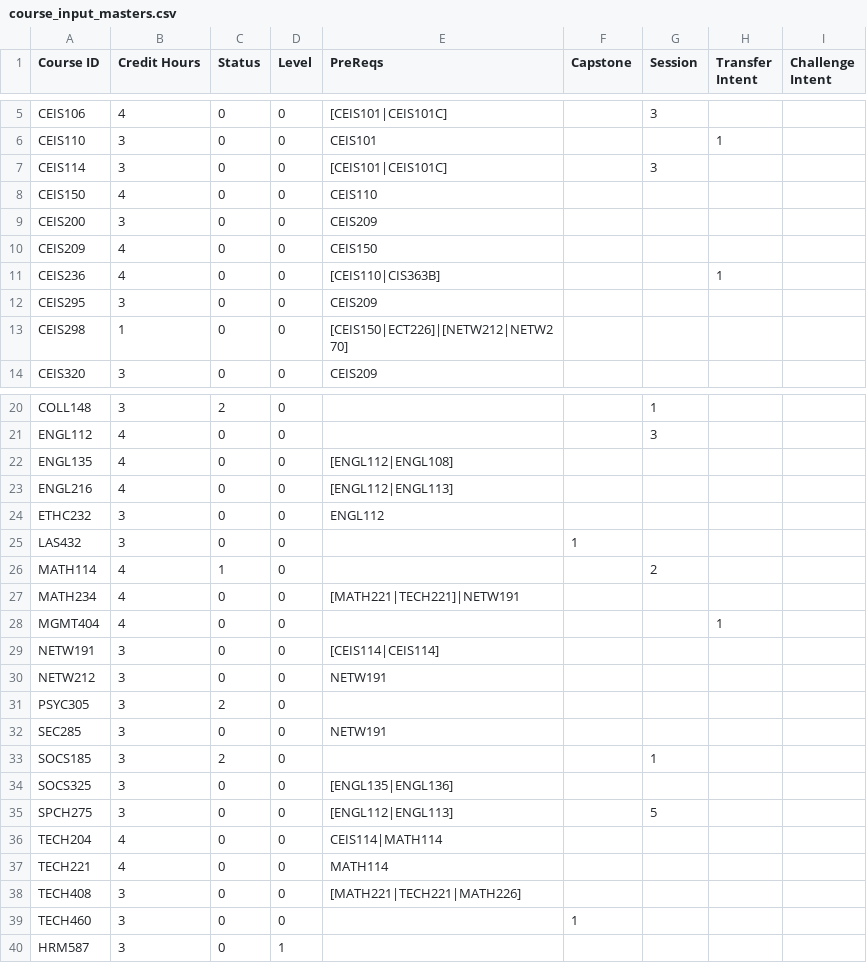
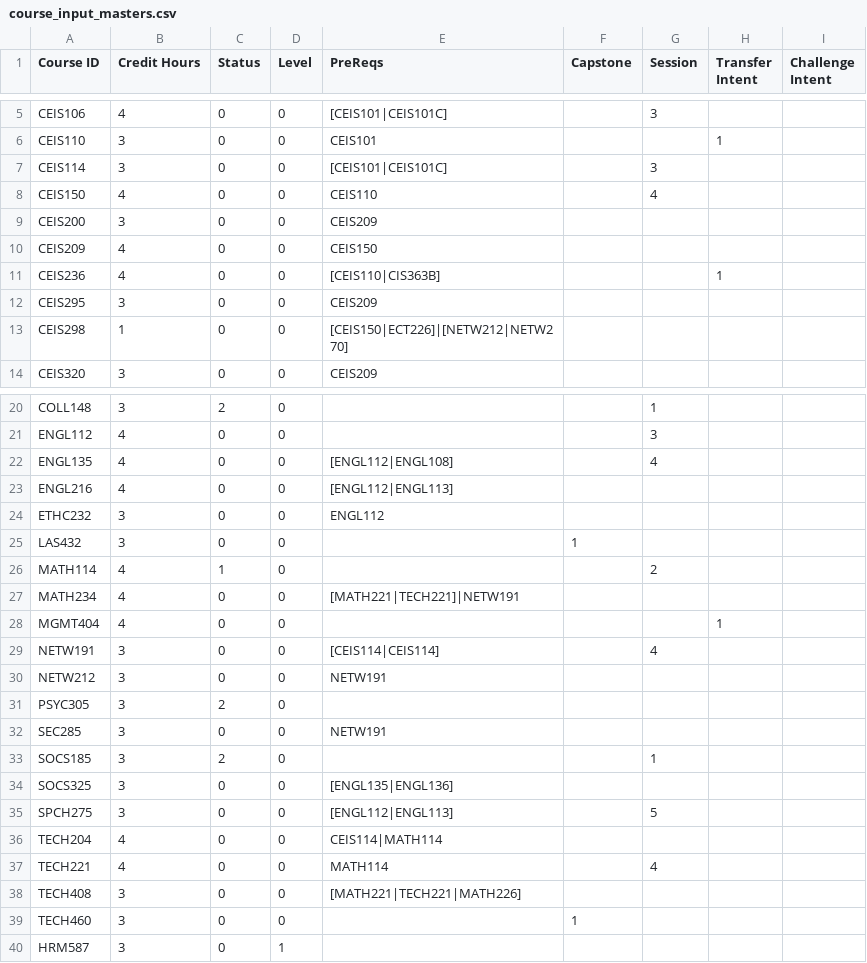
Before and after one commit to Clinton6788/course_scheduler, a CSV file: course_input_masters.csv, drawn as a sheet; only a part is shown, gaps mark what is left out.

```diff
--- a/course_input_masters.csv
+++ b/course_input_masters.csv
@@ -7,3 +7,3 @@ CEIS110,3,0,0,CEIS101,,,1,
 CEIS114,3,0,0,[CEIS101|CEIS101C],,3,,
-CEIS150,4,0,0,CEIS110,,,,
+CEIS150,4,0,0,CEIS110,,4,,
 CEIS200,3,0,0,CEIS209,,,,
@@ -21,3 +21,3 @@ COLL148,3,2,0,,,1,,
 ENGL112,4,0,0,,,3,,
-ENGL135,4,0,0,[ENGL112|ENGL108],,,,
+ENGL135,4,0,0,[ENGL112|ENGL108],,4,,
 ENGL216,4,0,0,[ENGL112|ENGL113],,,,
@@ -28,3 +28,3 @@ MATH234,4,0,0,[MATH221|TECH221]|NETW191,,,,
 MGMT404,4,0,0,,,,1,
-NETW191,3,0,0,[CEIS114|CEIS114],,,,
+NETW191,3,0,0,[CEIS114|CEIS114],,4,,
 NETW212,3,0,0,NETW191,,,,
@@ -36,3 +36,3 @@ SPCH275,3,0,0,[ENGL112|ENGL113],,5,,
 TECH204,4,0,0,CEIS114|MATH114,,,,
-TECH221,4,0,0,MATH114,,,,
+TECH221,4,0,0,MATH114,,4,,
 TECH408,3,0,0,[MATH221|TECH221|MATH226],,,,
```
Also changed, not shown: 1 other file.
